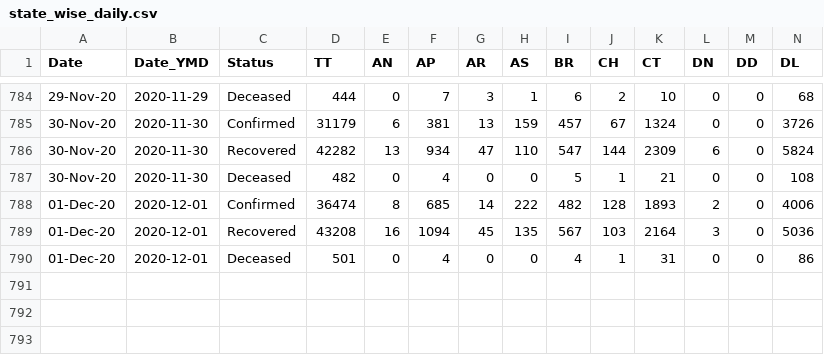
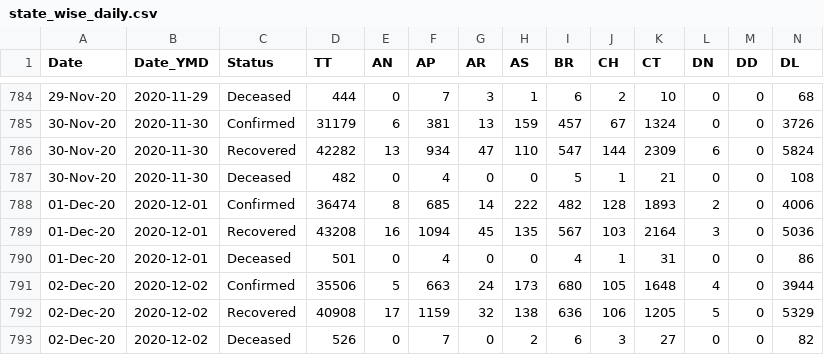
Before and after one commit to dvp-1/api, a CSV file: csv/latest/state_wise_daily.csv, drawn as a sheet; only a part is shown, gaps mark what is left out; rows hold the shown columns only; the diff names each change by its address in the sheet, - before the commit and + after, or states it on an @@ line.

Commit message:
data updated on - Thu Dec  3 06:14:52 UTC 2020

```diff
--- a/csv/latest/state_wise_daily.csv
+++ b/csv/latest/state_wise_daily.csv
+row 791: 02-Dec-20 | 2020-12-02 | Confirmed | 35506 | 5 | 663 | 24 | 173 | 680 | 105 | 1648 | 4 | 0 | 3944
+row 792: 02-Dec-20 | 2020-12-02 | Recovered | 40908 | 17 | 1159 | 32 | 138 | 636 | 106 | 1205 | 5 | 0 | 5329
+row 793: 02-Dec-20 | 2020-12-02 | Deceased | 526 | 0 | 7 | 0 | 2 | 6 | 3 | 27 | 0 | 0 | 82
```
Also changed, not shown: csv/latest/case_time_series.csv, csv/latest/state_wise.csv, 13 other files.
